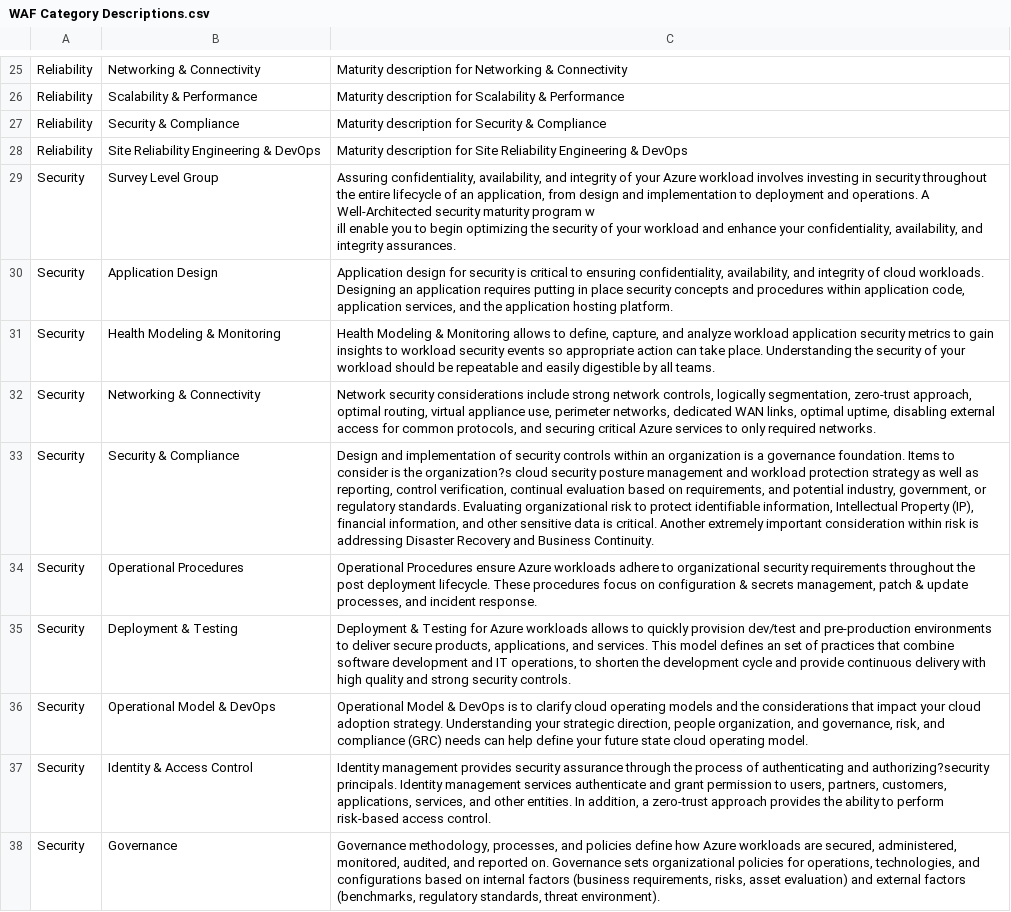
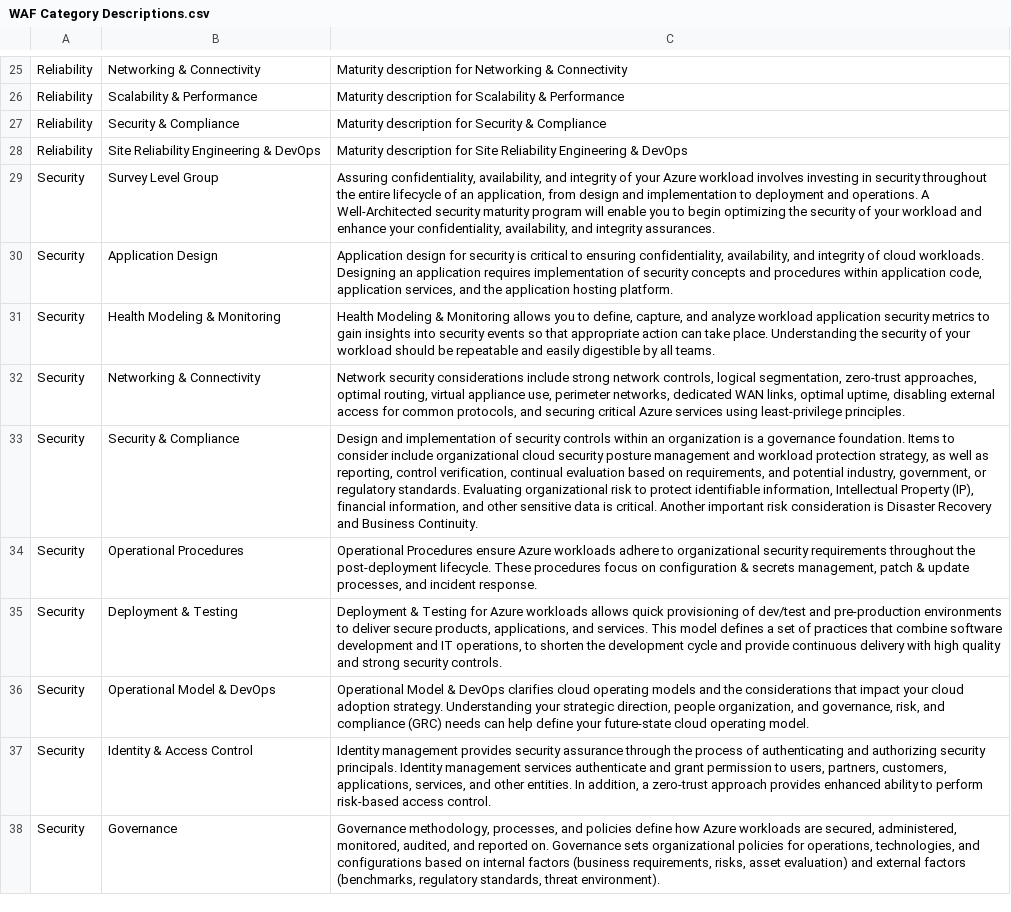
Before and after one commit to Azure/WellArchitected-Tools, a CSV file: WARP/devops/WAF Category Descriptions.csv, drawn as a sheet; only a part is shown, gaps mark what is left out; ↵ is a line break in a cell; the diff names each change by its address in the sheet, - before the commit and + after, or states it on an @@ line.

```diff
--- a/WARP/devops/WAF Category Descriptions.csv
+++ b/WARP/devops/WAF Category Descriptions.csv
-C29: …maturity program w ↵ ill enable you…
+C29: …maturity program will enable you…
-C30: …application requires putting in place security concepts…
+C30: …application requires implementation of security concepts…
-C31: …Monitoring allows to define, capture, and analyze workload application security metrics to gain insights to workload security events so appropriate action…
+C31: …Monitoring allows you to define, capture, and analyze workload application security metrics to gain insights into security events so that appropriate action…
-C32: …network controls, logically segmentation, zero-trust approach, optimal routing, virtual appliance use, perimeter networks, dedicated WAN links, optimal uptime, disabling external access for common protocols, and securing critical Azure services to only required networks.
+C32: …network controls, logical segmentation, zero-trust approaches, optimal routing, virtual appliance use, perimeter networks, dedicated WAN links, optimal uptime, disabling external access for common protocols, and securing critical Azure services using least-privilege principles.
-C33: …to consider is the organization?s cloud security posture management and workload protection strategy as well as reporting, control verification, continual evaluation based on requirements, and potential industry, government, or regulatory standards. Evaluating organizational risk to protect identifiable information, Intellectual Property (IP), financial information, and other sensitive data is critical. Another extremely important consideration within risk is addressing Disaster Recovery…
+C33: …to consider include organizational cloud security posture management and workload protection strategy, as well as reporting, control verification, continual evaluation based on requirements, and potential industry, government, or regulatory standards. Evaluating organizational risk to protect identifiable information, Intellectual Property (IP), financial information, and other sensitive data is critical. Another important risk consideration is Disaster Recovery…
-C34: …throughout the post deployment lifecycle. These…
+C34: …throughout the post-deployment lifecycle. These…
-C35: …workloads allows to quickly provision dev/test and pre-production environments to deliver secure products, applications, and services. This model defines an set of…
+C35: …workloads allows quick provisioning of dev/test and pre-production environments to deliver secure products, applications, and services. This model defines a set of…
-C36: …& DevOps is to clarify cloud operating models and the considerations that impact your cloud adoption strategy. Understanding your strategic direction, people organization, and governance, risk, and compliance (GRC) needs can help define your future state cloud operating…
+C36: …& DevOps clarifies cloud operating models and the considerations that impact your cloud adoption strategy. Understanding your strategic direction, people organization, and governance, risk, and compliance (GRC) needs can help define your future-state cloud operating…
-C37: …authenticating and authorizing?security principals. Identity management services authenticate and grant permission to users, partners, customers, applications, services, and other entities. In addition, a zero-trust approach provides the ability to…
+C37: …authenticating and authorizing security principals. Identity management services authenticate and grant permission to users, partners, customers, applications, services, and other entities. In addition, a zero-trust approach provides enhanced ability to…
```
Also changed, not shown: 2 other files.
